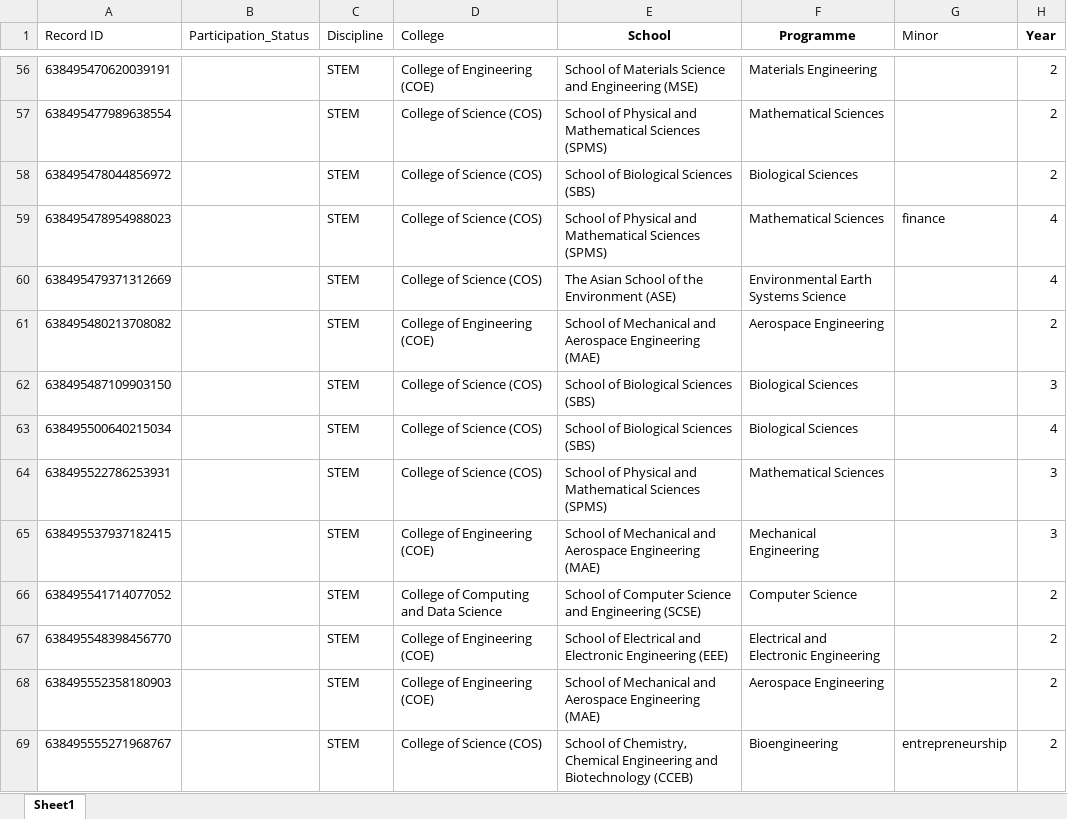
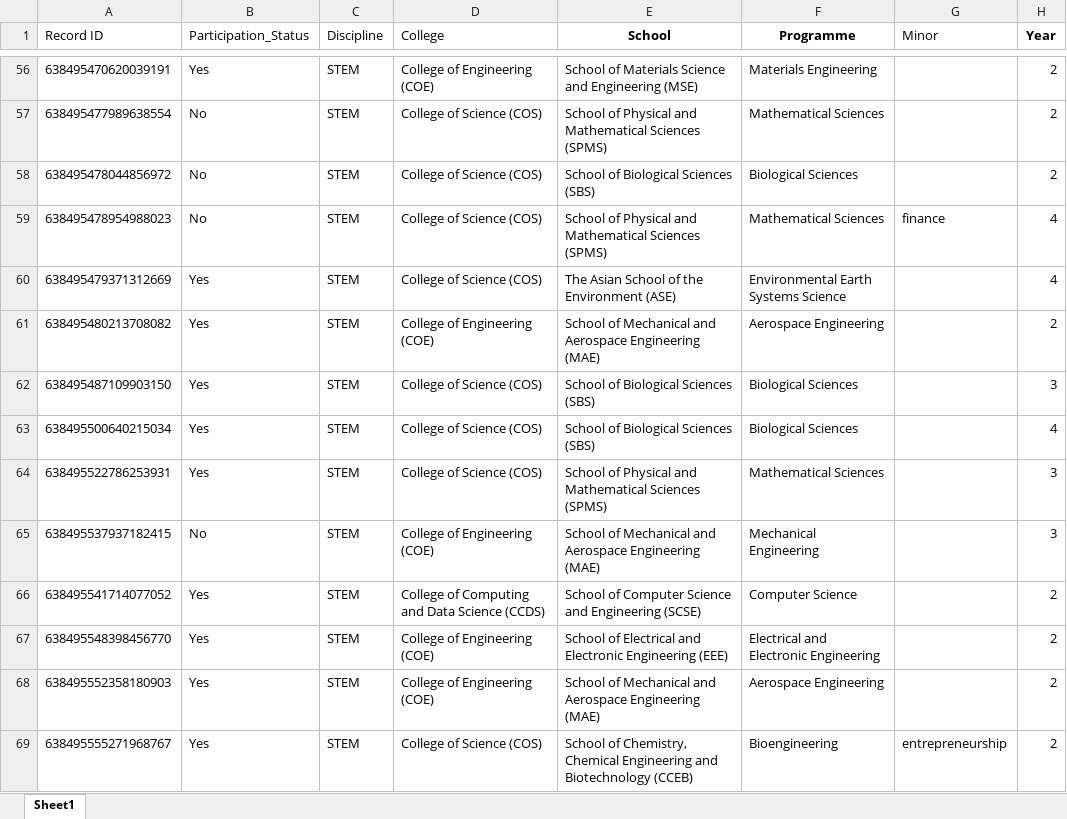
Before and after one commit to joellaiwj/SCALE_Data_Visual, an Excel workbook: PRE_COMPLETED_240711.xlsx, sheet Sheet1, drawn as a sheet; only a part is shown, gaps mark what is left out; values as stored, in another font and other column widths than the file's, no borders; table styles not drawn; the diff covers the shown part only; the diff names each change by its address in the sheet, - before the commit and + after, or states it on an @@ line.

```diff
--- a/PRE_COMPLETED_240711.xlsx (sheet Sheet1)
+++ b/PRE_COMPLETED_240711.xlsx (sheet Sheet1)
-B56 (Participation_Status): (empty)
+B56 (Participation_Status): Yes
-B57:B59 (Participation_Status): (empty)
+B57:B59 (Participation_Status): No
-B60:B64 (Participation_Status): (empty)
+B60:B64 (Participation_Status): Yes
-B65 (Participation_Status): (empty)
+B65 (Participation_Status): No
-B66:B69 (Participation_Status): (empty)
+B66:B69 (Participation_Status): Yes
-D66 (College): College of Computing and Data Science
+D66 (College): College of Computing and Data Science (CCDS)
```
Also changed, not shown: 175 edited cells elsewhere in this sheet, POST_COMPLETED_240711.xlsx.
